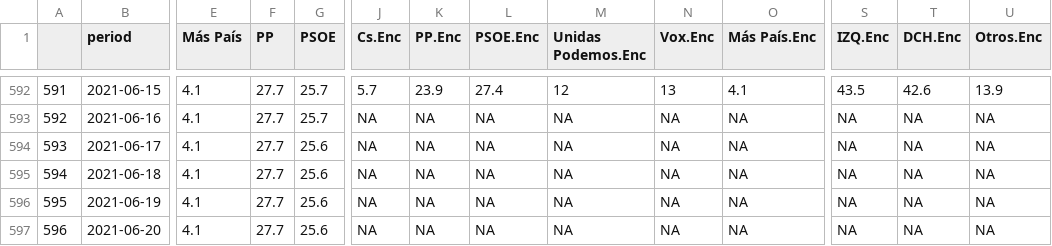
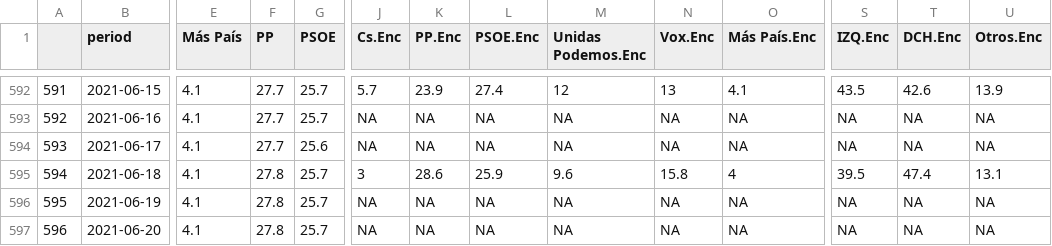
Before and after one commit to endikasatu/promedio_encuestas_esp, a CSV file: data/pde_plus_polls.csv, drawn as a sheet; only a part is shown, gaps mark what is left out; the diff names each change by its address in the sheet, - before the commit and + after, or states it on an @@ line.

```diff
--- a/data/pde_plus_polls.csv
+++ b/data/pde_plus_polls.csv
-F595:F597 (PP): 27.7
+F595:F597 (PP): 27.8
-G595:G597 (PSOE): 25.6
+G595:G597 (PSOE): 25.7
-J595 (Cs.Enc): NA
+J595 (Cs.Enc): 3
-K595 (PP.Enc): NA
+K595 (PP.Enc): 28.6
-L595 (PSOE.Enc): NA
+L595 (PSOE.Enc): 25.9
-M595 (Unidas Podemos.Enc): NA
+M595 (Unidas Podemos.Enc): 9.6
-N595 (Vox.Enc): NA
+N595 (Vox.Enc): 15.8
-O595 (Más País.Enc): NA
+O595 (Más País.Enc): 4
-S595 (IZQ.Enc): NA
+S595 (IZQ.Enc): 39.5
-T595 (DCH.Enc): NA
+T595 (DCH.Enc): 47.4
-U595 (Otros.Enc): NA
+U595 (Otros.Enc): 13.1
```
Also changed, not shown: data/polls.csv, 1 other file.
